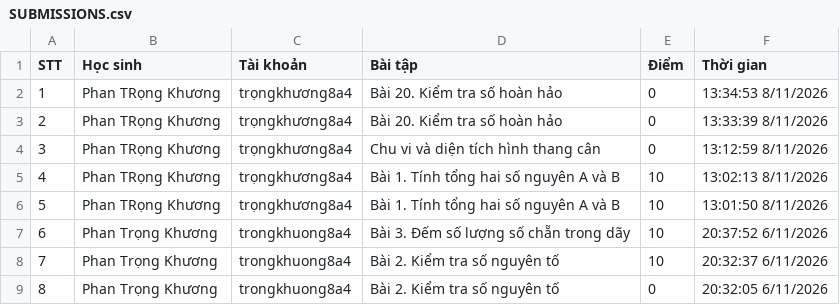
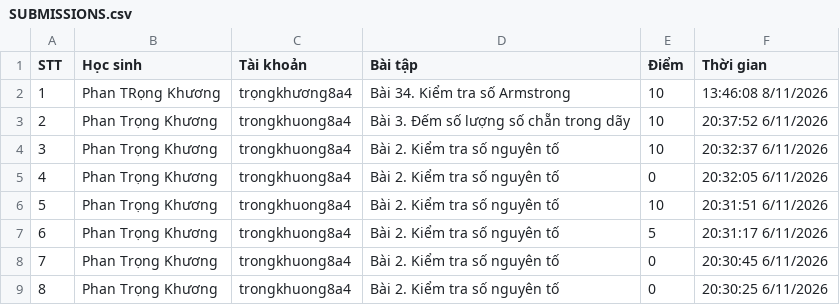
Before and after one commit to thefuong119/ai-python-thcs, a CSV file: SUBMISSIONS.csv, drawn as a sheet; only a part is shown; the shorter side is filled out with more unchanged rows; removed rows and columns are numbered as before the commit, all else as after; the diff names each change by its address in the sheet, - before the commit and + after, or states it on an @@ line.

Commit message:
[Submissions] Cập nhật 13:46:10 8/11/2026

```diff
--- a/SUBMISSIONS.csv
+++ b/SUBMISSIONS.csv
-row 2: 1 | Phan TRọng Khương | trọngkhương8a4 | Bài 20. Kiểm tra số hoàn hảo | 0 | 13:34:53 8/11/2026
-row 3: 2 | Phan TRọng Khương | trọngkhương8a4 | Bài 20. Kiểm tra số hoàn hảo | 0 | 13:33:39 8/11/2026
-row 4: 3 | Phan TRọng Khương | trọngkhương8a4 | Chu vi và diện tích hình thang cân | 0 | 13:12:59 8/11/2026
@@ column A (STT) renumbered from row 2 down @@
-D2 (Bài tập): Bài 1. Tính tổng hai số nguyên A và B
+D2 (Bài tập): Bài 34. Kiểm tra số Armstrong
-F2 (Thời gian): 13:02:13 8/11/2026
+F2 (Thời gian): 13:46:08 8/11/2026
-row 6: 5 | Phan TRọng Khương | trọngkhương8a4 | Bài 1. Tính tổng hai số nguyên A và B | 10 | 13:01:50 8/11/2026
```
